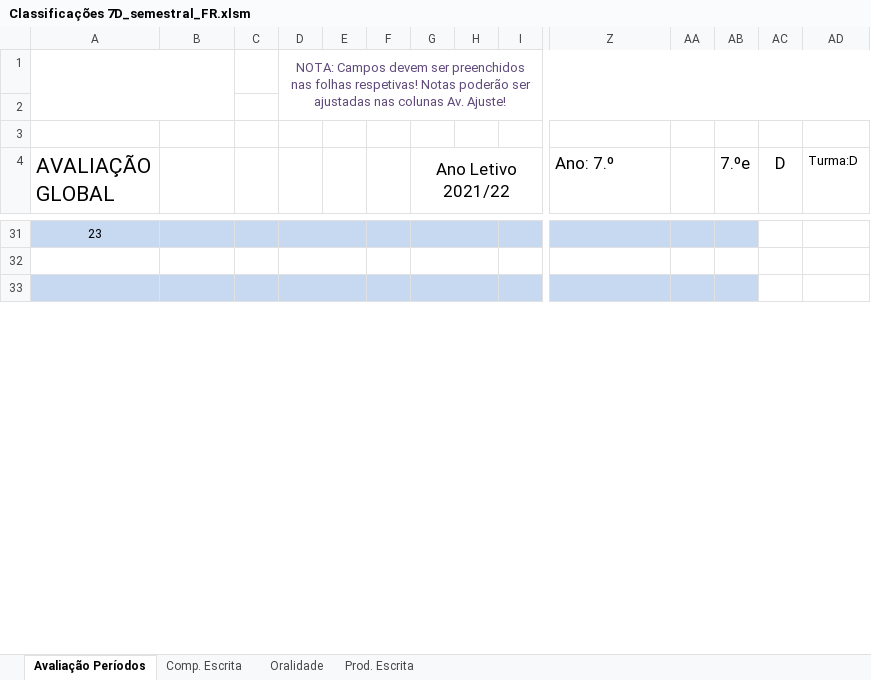
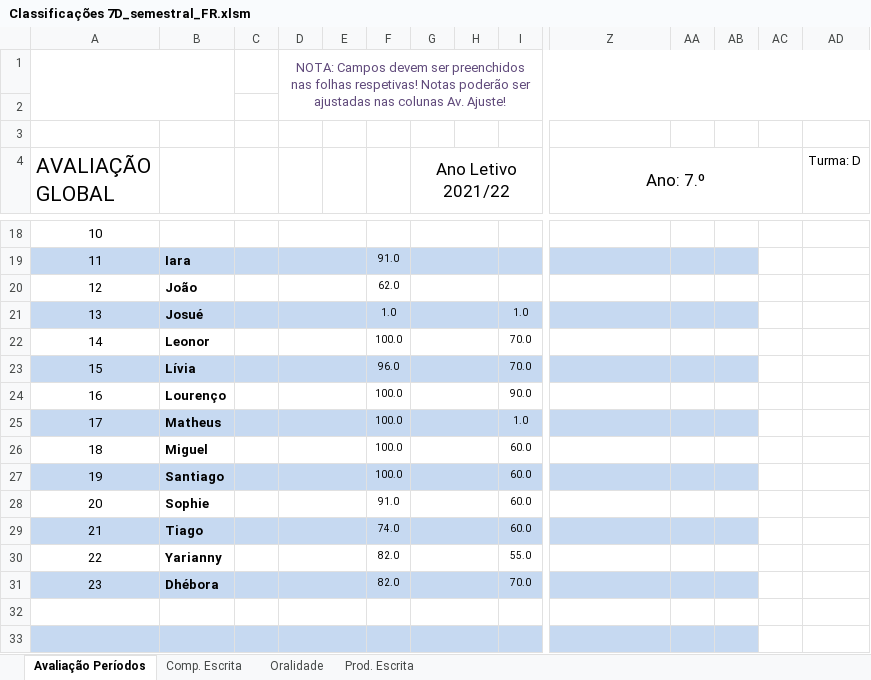
Before and after one commit to mpmendes/evaluation_charts, an Excel workbook: src/Classificações 7D_semestral_FR.xlsm, sheet Avaliação Períodos, drawn as a sheet; only a part is shown, gaps mark what is left out; values as stored, in another font and other column widths than the file's, no borders; conditional formats not drawn; addresses are those after the commit; rows hold the shown columns only; the diff covers the shown part only; the diff names each change by its address in the sheet, - before the commit and + after, or states it on an @@ line.

```diff
--- a/src/Classificações 7D_semestral_FR.xlsm (sheet Avaliação Períodos)
+++ b/src/Classificações 7D_semestral_FR.xlsm (sheet Avaliação Períodos)
-Z4 alignment: left
+Z4 alignment: center
+Z4:AC4 merged
-AB4: 7.ºe
+AB4: (empty)
-AC4: D
+AC4: (empty)
-AD4: Turma:D
+AD4: Turma: D
-A18 (AVALIAÇÃO GLOBAL): 23
+A18 (AVALIAÇÃO GLOBAL): 10
-A18:AB18 fill: #C6D9F1
+A18:AB18 fill: none
+row 19: 11 | Iara |  |  |  | 91.0
+row 20: 12 | João |  |  |  | 62.0
+row 21: 13 | Josué |  |  |  | 1.0 |  |  | 1.0
+row 22: 14 | Leonor |  |  |  | 100.0 |  |  | 70.0
+row 23: 15 | Lívia |  |  |  | 96.0 |  |  | 70.0
+row 24: 16 | Lourenço |  |  |  | 100.0 |  |  | 90.0
+row 25: 17 | Matheus |  |  |  | 100.0 |  |  | 1.0
+row 26: 18 | Miguel |  |  |  | 100.0 |  |  | 60.0
+row 27: 19 | Santiago |  |  |  | 100.0 |  |  | 60.0
+row 28: 20 | Sophie |  |  |  | 91.0 |  |  | 60.0
+row 29: 21 | Tiago |  |  |  | 74.0 |  |  | 60.0
+row 30: 22 | Yarianny |  |  |  | 82.0 |  |  | 55.0
+row 31: 23 | Dhébora |  |  |  | 82.0 |  |  | 70.0
```
Also changed, not shown: 8 added rows, 21 removed rows, 3 edited cells, cell formats and merged cells elsewhere in this sheet, sheet Comp. Escrita, sheet Prod. Escrita, sheet Oralidade, formulas that keep their value.
